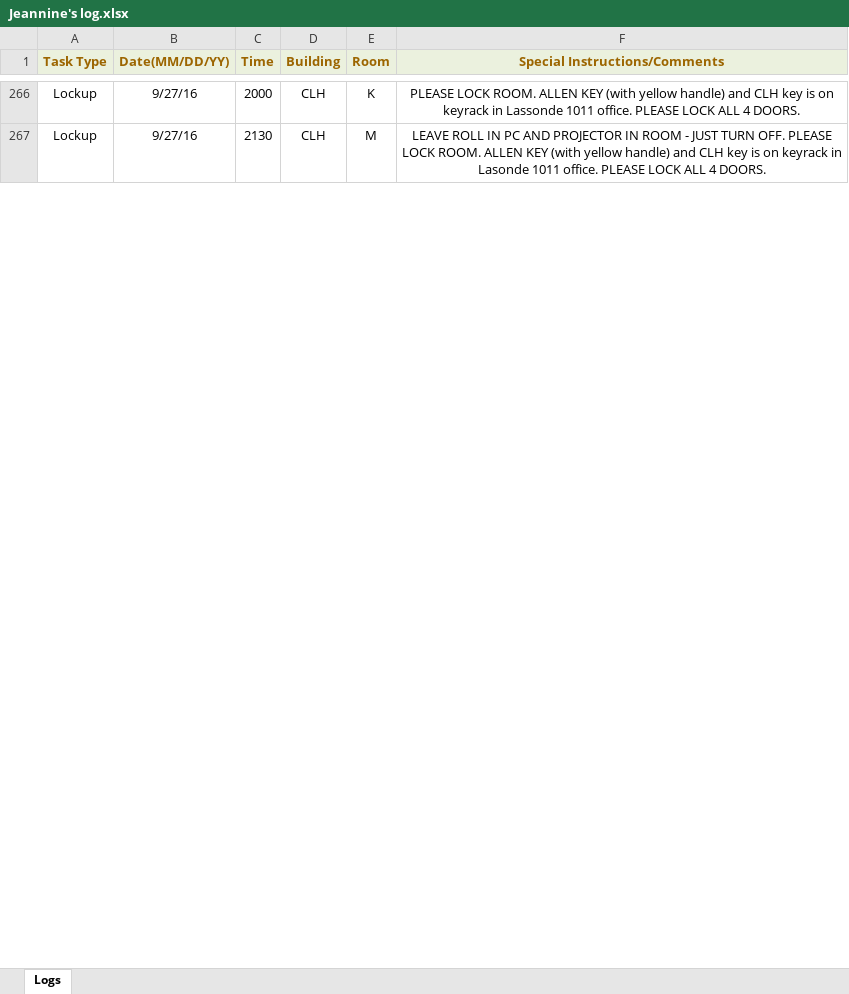
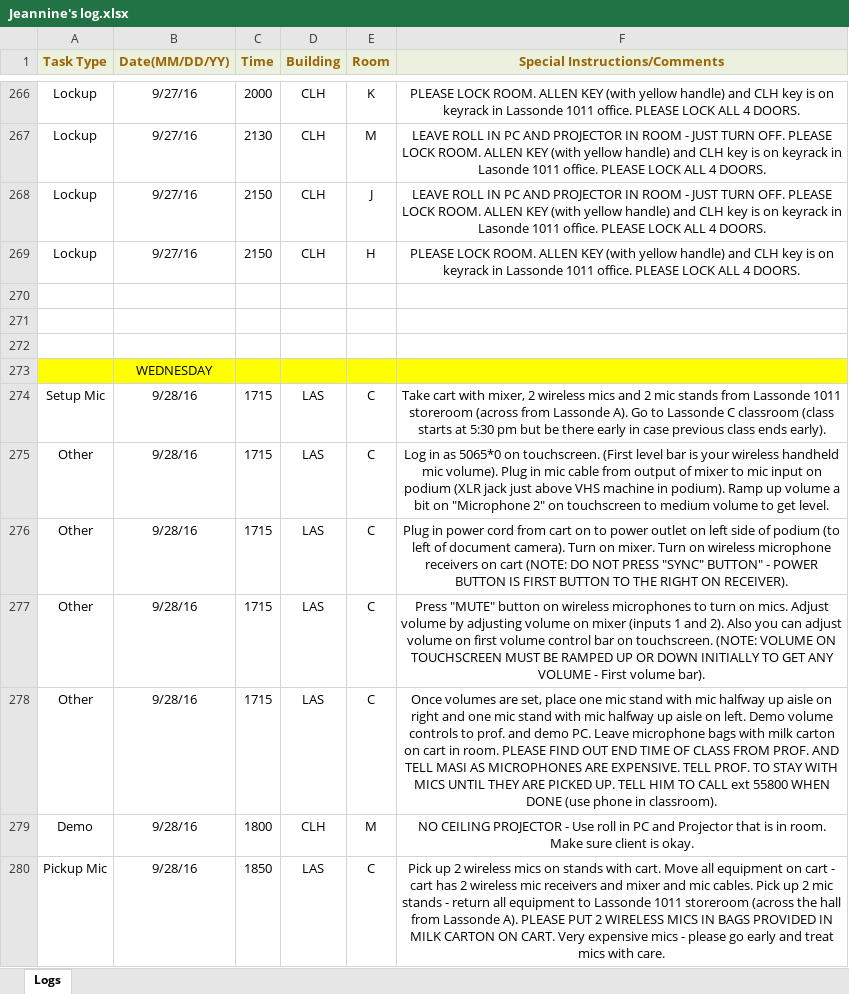
Before and after one commit to jhanperera/ClassOpsLogCreator, an Excel workbook: CLASSOPS/Jeannine/Jeannine's log.xlsx, sheet Logs, drawn as a sheet; only a part is shown, gaps mark what is left out; values as stored, in another font and other column widths than the file's, no borders; the diff covers the shown part only; the diff names each change by its address in the sheet, - before the commit and + after, or states it on an @@ line.

```diff
--- a/CLASSOPS/Jeannine/Jeannine's log.xlsx (sheet Logs)
+++ b/CLASSOPS/Jeannine/Jeannine's log.xlsx (sheet Logs)
+row 268: Lockup | 9/27/16 | 2150 | CLH | J | LEAVE ROLL IN PC AND PROJECTOR IN ROOM - JUST TURN OFF. PLEASE LOCK ROOM. ALLEN KEY (with yellow handle) and CLH key is on keyrack in Lasonde 1011 office. PLEASE LOCK ALL 4 DOORS.
+row 269: Lockup | 9/27/16 | 2150 | CLH | H | PLEASE LOCK ROOM. ALLEN KEY (with yellow handle) and CLH key is on keyrack in Lassonde 1011 office. PLEASE LOCK ALL 4 DOORS.
+row 270: (empty)
+row 271: (empty)
+row 272: (empty)
+row 273:  | WEDNESDAY
+row 274: Setup Mic | 9/28/16 | 1715 | LAS | C | Take cart with mixer, 2 wireless mics and 2 mic stands from Lassonde 1011 storeroom (across from Lassonde A). Go to Lassonde C classroom (class starts at 5:30 pm but be there early in case previous class ends early).
+row 275: Other | 9/28/16 | 1715 | LAS | C | Log in as 5065*0 on touchscreen. (First level bar is your wireless handheld mic volume). Plug in mic cable from output of mixer to mic input on podium (XLR jack just above VHS machine in podium). Ramp up volume a bit on "Microphone 2" on touchscreen to medium volume to get level.
+row 276: Other | 9/28/16 | 1715 | LAS | C | Plug in power cord from cart on to power outlet on left side of podium (to left of document camera). Turn on mixer. Turn on wireless microphone receivers on cart (NOTE: DO NOT PRESS "SYNC" BUTTON" - POWER BUTTON IS FIRST BUTTON TO THE RIGHT ON RECEIVER).
+row 277: Other | 9/28/16 | 1715 | LAS | C | Press "MUTE" button on wireless microphones to turn on mics. Adjust volume by adjusting volume on mixer (inputs 1 and 2). Also you can adjust volume on first volume control bar on touchscreen. (NOTE: VOLUME ON TOUCHSCREEN MUST BE RAMPED UP OR DOWN INITIALLY TO GET ANY VOLUME - First volume bar).
+row 278: Other | 9/28/16 | 1715 | LAS | C | Once volumes are set, place one mic stand with mic halfway up aisle on right and one mic stand with mic halfway up aisle on left. Demo volume controls to prof. and demo PC. Leave microphone bags with milk carton on cart in room. PLEASE FIND OUT END TIME OF CLASS FROM PROF. AND TELL MASI AS MICROPHONES ARE EXPENSIVE. TELL PROF. TO STAY WITH MICS UNTIL THEY ARE PICKED UP. TELL HIM TO CALL ext 55800 WHEN DONE (use phone in classroom).
+row 279: Demo | 9/28/16 | 1800 | CLH | M | NO CEILING PROJECTOR - Use roll in PC and Projector that is in room. Make sure client is okay.
+row 280: Pickup Mic | 9/28/16 | 1850 | LAS | C | Pick up 2 wireless mics on stands with cart. Move all equipment on cart - cart has 2 wireless mic receivers and mixer and mic cables. Pick up 2 mic stands - return all equipment to Lassonde 1011 storeroom (across the hall from Lassonde A). PLEASE PUT 2 WIRELESS MICS IN BAGS PROVIDED IN MILK CARTON ON CART. Very expensive mics - please go early and treat mics with care.
```
Also changed, not shown: 10 added rows and 2 edited cells elsewhere in this sheet, CLASSOPS/Derek/Derek's Log.xlsx, CLASSOPS/Raul/Raul's Log.xlsx, 7 other files.
